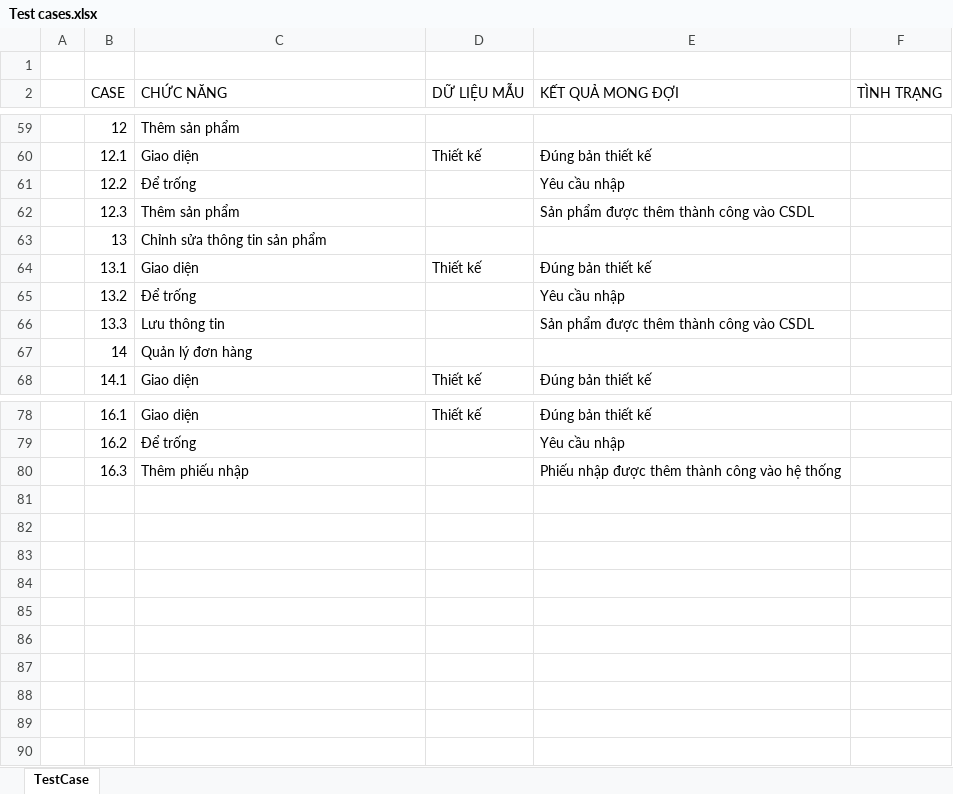
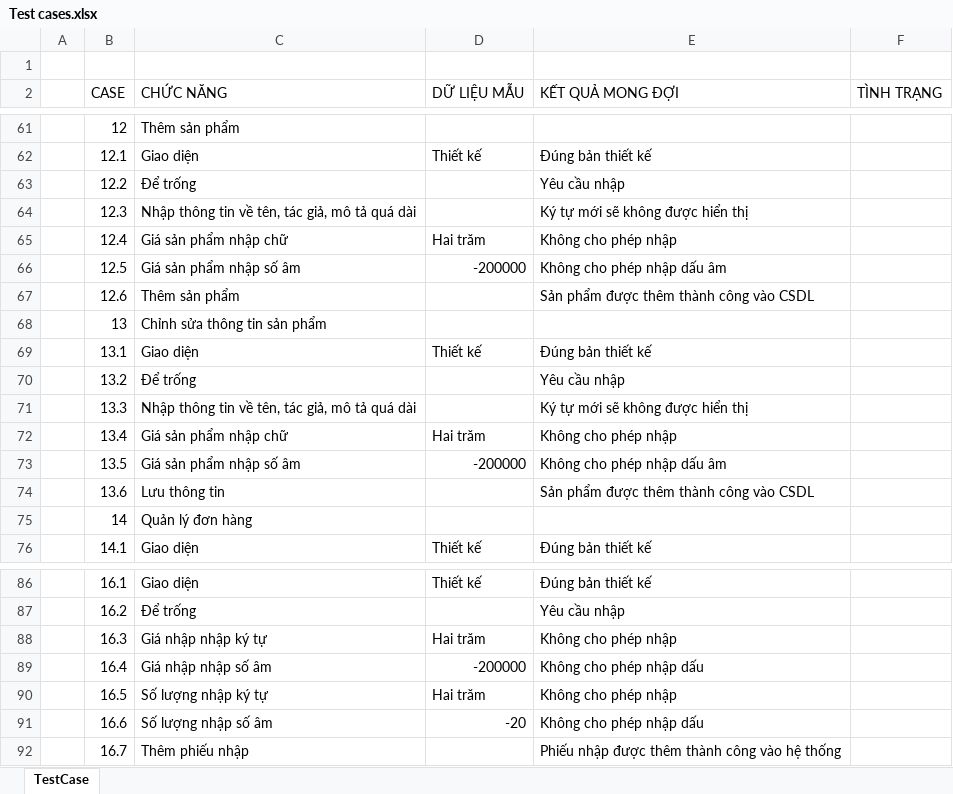
Before and after one commit to HoangJohnny/KTLTHDT, an Excel workbook: Báo cáo/Kiểm thử (Test case)/Test cases.xlsx, sheet TestCase, drawn as a sheet; only a part is shown, gaps mark what is left out; values as stored, in another font and other column widths than the file's, no cell formats; addresses are those after the commit; the diff covers the shown part only; the diff names each change by its address in the sheet, - before the commit and + after, or states it on an @@ line.

Commit message:
update test case

```diff
--- a/Báo cáo/Kiểm thử (Test case)/Test cases.xlsx (sheet TestCase)
+++ b/Báo cáo/Kiểm thử (Test case)/Test cases.xlsx (sheet TestCase)
-C64 (CHỨC NĂNG): Thêm sản phẩm
+C64 (CHỨC NĂNG): Nhập thông tin về tên, tác giả, mô tả quá dài
-E64 (KẾT QUẢ MONG ĐỢI): Sản phẩm được thêm thành công vào CSDL
+E64 (KẾT QUẢ MONG ĐỢI): Ký tự mới sẽ không được hiển thị
+row 65:  | 12.4 | Giá sản phẩm nhập chữ | Hai trăm | Không cho phép nhập
+row 66:  | 12.5 | Giá sản phẩm nhập số âm | -200000 | Không cho phép nhập dấu âm
+row 67:  | 12.6 | Thêm sản phẩm |  | Sản phẩm được thêm thành công vào CSDL
-C71 (CHỨC NĂNG): Lưu thông tin
+C71 (CHỨC NĂNG): Nhập thông tin về tên, tác giả, mô tả quá dài
-E71 (KẾT QUẢ MONG ĐỢI): Sản phẩm được thêm thành công vào CSDL
+E71 (KẾT QUẢ MONG ĐỢI): Ký tự mới sẽ không được hiển thị
+row 72:  | 13.4 | Giá sản phẩm nhập chữ | Hai trăm | Không cho phép nhập
+row 73:  | 13.5 | Giá sản phẩm nhập số âm | -200000 | Không cho phép nhập dấu âm
+row 74:  | 13.6 | Lưu thông tin |  | Sản phẩm được thêm thành công vào CSDL
-C88 (CHỨC NĂNG): Thêm phiếu nhập
+C88 (CHỨC NĂNG): Giá nhập nhập ký tự
-D88 (DỮ LIỆU MẪU): (empty)
+D88 (DỮ LIỆU MẪU): Hai trăm
-E88 (KẾT QUẢ MONG ĐỢI): Phiếu nhập được thêm thành công vào hệ thống
+E88 (KẾT QUẢ MONG ĐỢI): Không cho phép nhập
+row 89:  | 16.4 | Giá nhập nhập số âm | -200000 | Không cho phép nhập dấu
+row 90:  | 16.5 | Số lượng nhập ký tự | Hai trăm | Không cho phép nhập
+row 91:  | 16.6 | Số lượng nhập số âm | -20 | Không cho phép nhập dấu
+row 92:  | 16.7 | Thêm phiếu nhập |  | Phiếu nhập được thêm thành công vào hệ thống
```
Also changed, not shown: 3 added rows, 1 removed row and 24 edited cells elsewhere in this sheet, cell formats.
